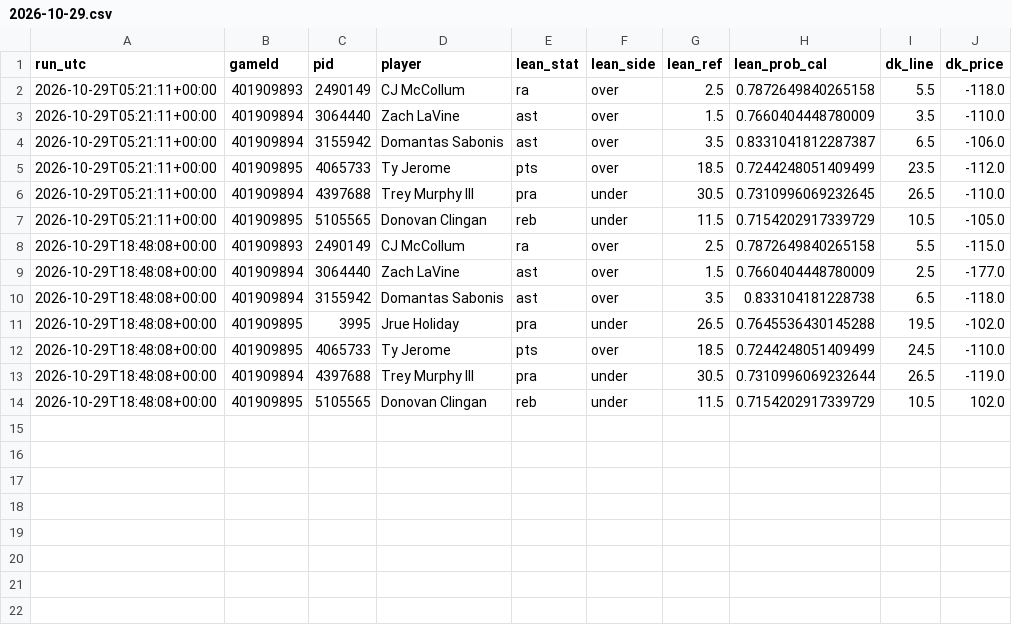
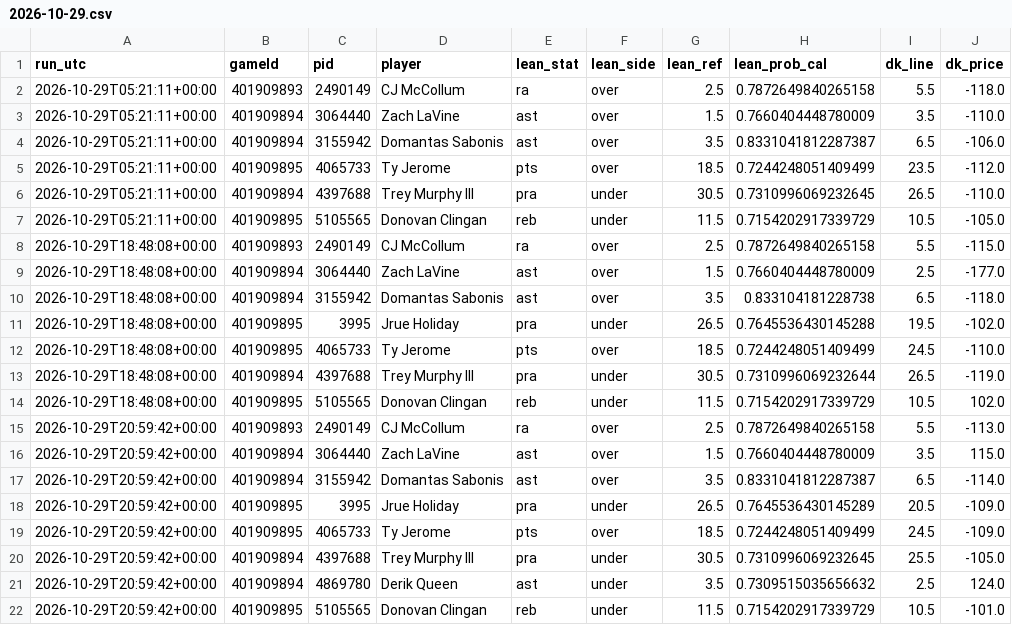
Before and after one commit to mikehollandwork-source/NBA, a CSV file: reports/live/dk_lines/2026-10-29.csv, drawn as a sheet.

```diff
--- a/reports/live/dk_lines/2026-10-29.csv
+++ b/reports/live/dk_lines/2026-10-29.csv
@@ -14 +14,9 @@ run_utc,gameId,pid,player,lean_stat,lean_side,lean_ref,lean_prob_cal,dk_line,dk_
 2026-10-29T18:48:08+00:00,401909895,5105565,Donovan Clingan,reb,under,11.5,0.7154202917339729,10.5,102.0
+2026-10-29T20:59:42+00:00,401909893,2490149,CJ McCollum,ra,over,2.5,0.7872649840265158,5.5,-113.0
+2026-10-29T20:59:42+00:00,401909894,3064440,Zach LaVine,ast,over,1.5,0.7660404448780009,3.5,115.0
+2026-10-29T20:59:42+00:00,401909894,3155942,Domantas Sabonis,ast,over,3.5,0.8331041812287387,6.5,-114.0
+2026-10-29T20:59:42+00:00,401909895,3995,Jrue Holiday,pra,under,26.5,0.7645536430145289,20.5,-109.0
+2026-10-29T20:59:42+00:00,401909895,4065733,Ty Jerome,pts,over,18.5,0.7244248051409499,24.5,-109.0
+2026-10-29T20:59:42+00:00,401909894,4397688,Trey Murphy III,pra,under,30.5,0.7310996069232645,25.5,-105.0
+2026-10-29T20:59:42+00:00,401909894,4869780,Derik Queen,ast,under,3.5,0.7309515035656632,2.5,124.0
+2026-10-29T20:59:42+00:00,401909895,5105565,Donovan Clingan,reb,under,11.5,0.7154202917339729,10.5,-101.0
```
Also changed, not shown: reports/live/locked/2026-10-29/CLE@ATL.kalshi.csv, reports/live/locked/2026-10-29/MEM@POR.csv, 8 other files.
